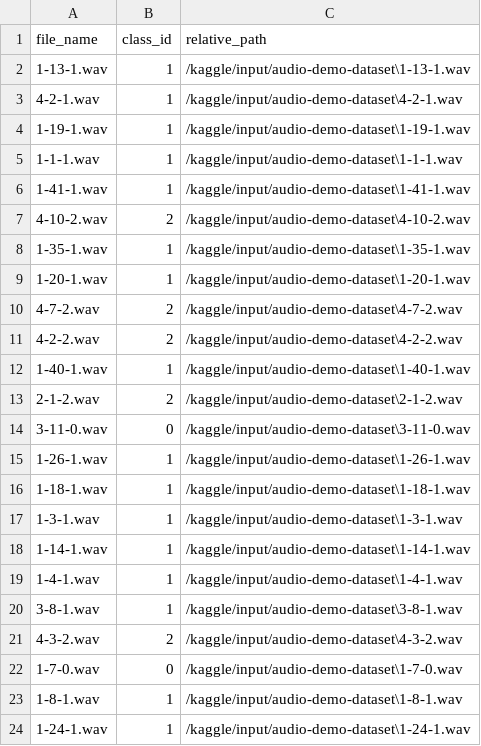
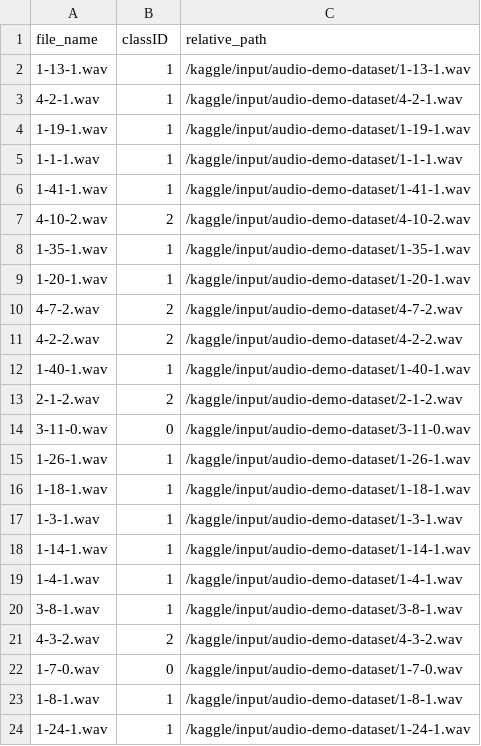
Before and after one commit to huutuan1705/audio_classification, a CSV file: test.csv, drawn as a sheet.

```diff
--- a/test.csv
+++ b/test.csv
@@ -1,24 +1,24 @@
-file_name,class_id,relative_path
-1-13-1.wav,1,/kaggle/input/audio-demo-dataset\1-13-1.wav
-4-2-1.wav,1,/kaggle/input/audio-demo-dataset\4-2-1.wav
-1-19-1.wav,1,/kaggle/input/audio-demo-dataset\1-19-1.wav
-1-1-1.wav,1,/kaggle/input/audio-demo-dataset\1-1-1.wav
-1-41-1.wav,1,/kaggle/input/audio-demo-dataset\1-41-1.wav
-4-10-2.wav,2,/kaggle/input/audio-demo-dataset\4-10-2.wav
-1-35-1.wav,1,/kaggle/input/audio-demo-dataset\1-35-1.wav
-1-20-1.wav,1,/kaggle/input/audio-demo-dataset\1-20-1.wav
-4-7-2.wav,2,/kaggle/input/audio-demo-dataset\4-7-2.wav
-4-2-2.wav,2,/kaggle/input/audio-demo-dataset\4-2-2.wav
-1-40-1.wav,1,/kaggle/input/audio-demo-dataset\1-40-1.wav
-2-1-2.wav,2,/kaggle/input/audio-demo-dataset\2-1-2.wav
-3-11-0.wav,0,/kaggle/input/audio-demo-dataset\3-11-0.wav
-1-26-1.wav,1,/kaggle/input/audio-demo-dataset\1-26-1.wav
-1-18-1.wav,1,/kaggle/input/audio-demo-dataset\1-18-1.wav
-1-3-1.wav,1,/kaggle/input/audio-demo-dataset\1-3-1.wav
-1-14-1.wav,1,/kaggle/input/audio-demo-dataset\1-14-1.wav
-1-4-1.wav,1,/kaggle/input/audio-demo-dataset\1-4-1.wav
-3-8-1.wav,1,/kaggle/input/audio-demo-dataset\3-8-1.wav
-4-3-2.wav,2,/kaggle/input/audio-demo-dataset\4-3-2.wav
-1-7-0.wav,0,/kaggle/input/audio-demo-dataset\1-7-0.wav
-1-8-1.wav,1,/kaggle/input/audio-demo-dataset\1-8-1.wav
-1-24-1.wav,1,/kaggle/input/audio-demo-dataset\1-24-1.wav
+file_name,classID,relative_path
+1-13-1.wav,1,/kaggle/input/audio-demo-dataset/1-13-1.wav
+4-2-1.wav,1,/kaggle/input/audio-demo-dataset/4-2-1.wav
+1-19-1.wav,1,/kaggle/input/audio-demo-dataset/1-19-1.wav
+1-1-1.wav,1,/kaggle/input/audio-demo-dataset/1-1-1.wav
+1-41-1.wav,1,/kaggle/input/audio-demo-dataset/1-41-1.wav
+4-10-2.wav,2,/kaggle/input/audio-demo-dataset/4-10-2.wav
+1-35-1.wav,1,/kaggle/input/audio-demo-dataset/1-35-1.wav
+1-20-1.wav,1,/kaggle/input/audio-demo-dataset/1-20-1.wav
+4-7-2.wav,2,/kaggle/input/audio-demo-dataset/4-7-2.wav
+4-2-2.wav,2,/kaggle/input/audio-demo-dataset/4-2-2.wav
+1-40-1.wav,1,/kaggle/input/audio-demo-dataset/1-40-1.wav
+2-1-2.wav,2,/kaggle/input/audio-demo-dataset/2-1-2.wav
+3-11-0.wav,0,/kaggle/input/audio-demo-dataset/3-11-0.wav
+1-26-1.wav,1,/kaggle/input/audio-demo-dataset/1-26-1.wav
+1-18-1.wav,1,/kaggle/input/audio-demo-dataset/1-18-1.wav
+1-3-1.wav,1,/kaggle/input/audio-demo-dataset/1-3-1.wav
+1-14-1.wav,1,/kaggle/input/audio-demo-dataset/1-14-1.wav
+1-4-1.wav,1,/kaggle/input/audio-demo-dataset/1-4-1.wav
+3-8-1.wav,1,/kaggle/input/audio-demo-dataset/3-8-1.wav
+4-3-2.wav,2,/kaggle/input/audio-demo-dataset/4-3-2.wav
+1-7-0.wav,0,/kaggle/input/audio-demo-dataset/1-7-0.wav
+1-8-1.wav,1,/kaggle/input/audio-demo-dataset/1-8-1.wav
+1-24-1.wav,1,/kaggle/input/audio-demo-dataset/1-24-1.wav
```
Also changed, not shown: train.csv, 2 other files.
